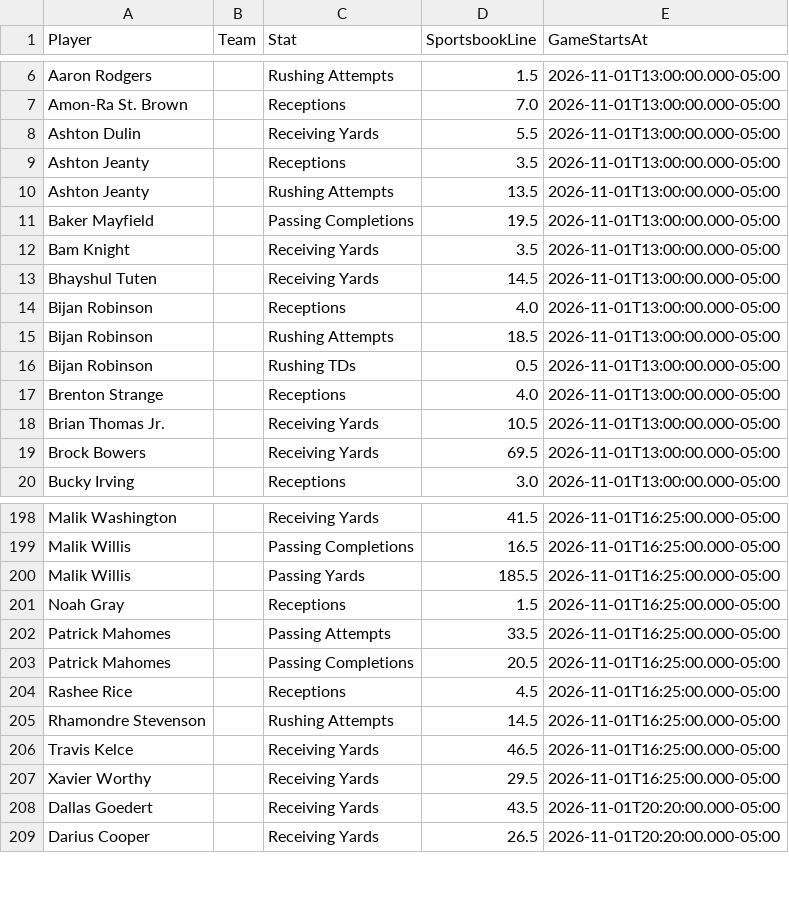
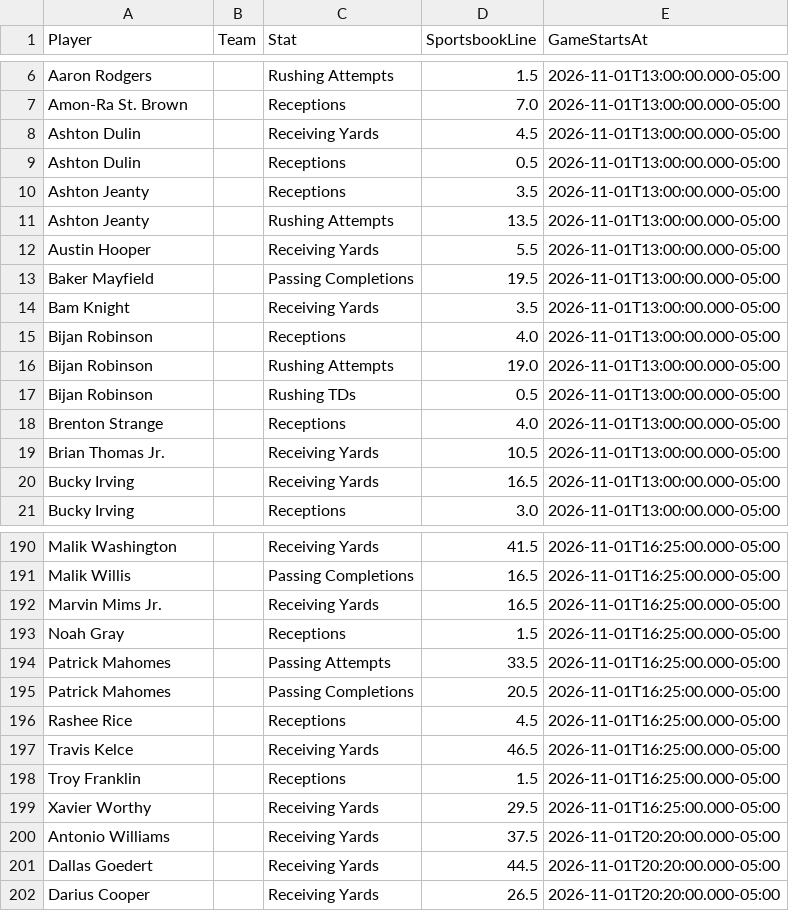
Before and after one commit to jakobabrahamson32-lgtm/courtside-edge, a CSV file: nfl_prizepicks_lines.csv, drawn as a sheet; only a part is shown, gaps mark what is left out; the diff covers the shown part only.

```diff
--- a/nfl_prizepicks_lines.csv
+++ b/nfl_prizepicks_lines.csv
@@ -7,10 +7,11 @@ Aaron Rodgers,,Rushing Attempts,1.5,2026-11-01T13:00:00.000-05:00
 Amon-Ra St. Brown,,Receptions,7.0,2026-11-01T13:00:00.000-05:00
-Ashton Dulin,,Receiving Yards,5.5,2026-11-01T13:00:00.000-05:00
+Ashton Dulin,,Receiving Yards,4.5,2026-11-01T13:00:00.000-05:00
+Ashton Dulin,,Receptions,0.5,2026-11-01T13:00:00.000-05:00
 Ashton Jeanty,,Receptions,3.5,2026-11-01T13:00:00.000-05:00
 Ashton Jeanty,,Rushing Attempts,13.5,2026-11-01T13:00:00.000-05:00
+Austin Hooper,,Receiving Yards,5.5,2026-11-01T13:00:00.000-05:00
 Baker Mayfield,,Passing Completions,19.5,2026-11-01T13:00:00.000-05:00
 Bam Knight,,Receiving Yards,3.5,2026-11-01T13:00:00.000-05:00
-Bhayshul Tuten,,Receiving Yards,14.5,2026-11-01T13:00:00.000-05:00
 Bijan Robinson,,Receptions,4.0,2026-11-01T13:00:00.000-05:00
-Bijan Robinson,,Rushing Attempts,18.5,2026-11-01T13:00:00.000-05:00
+Bijan Robinson,,Rushing Attempts,19.0,2026-11-01T13:00:00.000-05:00
 Bijan Robinson,,Rushing TDs,0.5,2026-11-01T13:00:00.000-05:00
@@ -18,3 +19,3 @@ Brenton Strange,,Receptions,4.0,2026-11-01T13:00:00.000-05:00
 Brian Thomas Jr.,,Receiving Yards,10.5,2026-11-01T13:00:00.000-05:00
-Brock Bowers,,Receiving Yards,69.5,2026-11-01T13:00:00.000-05:00
+Bucky Irving,,Receiving Yards,16.5,2026-11-01T13:00:00.000-05:00
 Bucky Irving,,Receptions,3.0,2026-11-01T13:00:00.000-05:00
@@ -199,3 +191,3 @@ Malik Washington,,Receiving Yards,41.5,2026-11-01T16:25:00.000-05:00
 Malik Willis,,Passing Completions,16.5,2026-11-01T16:25:00.000-05:00
-Malik Willis,,Passing Yards,185.5,2026-11-01T16:25:00.000-05:00
+Marvin Mims Jr.,,Receiving Yards,16.5,2026-11-01T16:25:00.000-05:00
 Noah Gray,,Receptions,1.5,2026-11-01T16:25:00.000-05:00
@@ -204,6 +196,7 @@ Patrick Mahomes,,Passing Completions,20.5,2026-11-01T16:25:00.000-05:00
 Rashee Rice,,Receptions,4.5,2026-11-01T16:25:00.000-05:00
-Rhamondre Stevenson,,Rushing Attempts,14.5,2026-11-01T16:25:00.000-05:00
 Travis Kelce,,Receiving Yards,46.5,2026-11-01T16:25:00.000-05:00
+Troy Franklin,,Receptions,1.5,2026-11-01T16:25:00.000-05:00
 Xavier Worthy,,Receiving Yards,29.5,2026-11-01T16:25:00.000-05:00
-Dallas Goedert,,Receiving Yards,43.5,2026-11-01T20:20:00.000-05:00
+Antonio Williams,,Receiving Yards,37.5,2026-11-01T20:20:00.000-05:00
+Dallas Goedert,,Receiving Yards,44.5,2026-11-01T20:20:00.000-05:00
 Darius Cooper,,Receiving Yards,26.5,2026-11-01T20:20:00.000-05:00
```
Also changed, not shown: 2 added rows, 12 removed rows and 8 edited cells elsewhere in this file, model_history.csv, nba_prizepicks_comparison.csv, 5 other files.
